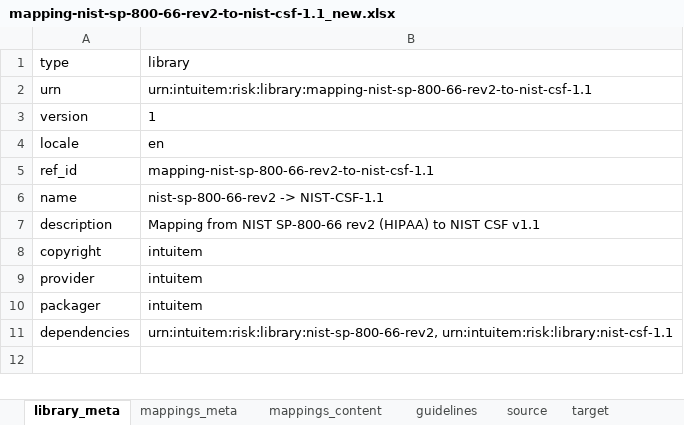
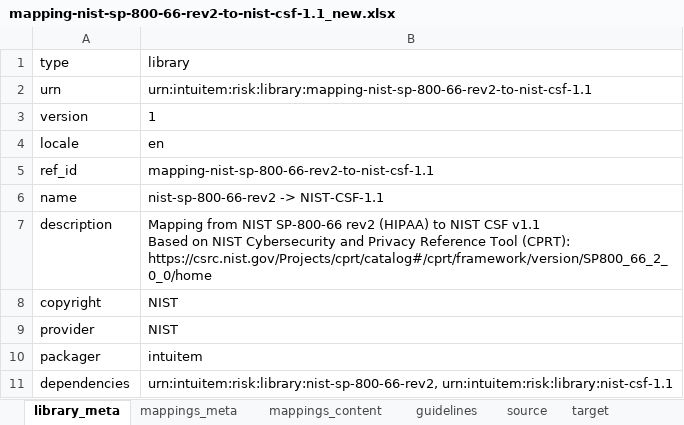
Before and after one commit to intuitem/ciso-assistant-community, an Excel workbook: tools/excel/nist/sp-800-66/mapping-nist-sp-800-66-rev2-to-nist-csf-1.1_new.xlsx, sheet library_meta, drawn as a sheet; values as stored, in another font and other column widths than the file's, no borders; ↵ is a line break in a cell; the diff names each change by its address in the sheet, - before the commit and + after, or states it on an @@ line.

```diff
--- a/tools/excel/nist/sp-800-66/mapping-nist-sp-800-66-rev2-to-nist-csf-1.1_new.xlsx (sheet library_meta)
+++ b/tools/excel/nist/sp-800-66/mapping-nist-sp-800-66-rev2-to-nist-csf-1.1_new.xlsx (sheet library_meta)
-B7 (library): …CSF v1.1
+B7 (library): …CSF v1.1 ↵ Based on NIST Cybersecurity and Privacy Reference Tool (CPRT): https://csrc.nist.gov/Projects/cprt/catalog#/cprt/framework/version/SP800_66_2_0_0/home
-B8:B9 (library): intuitem
+B8:B9 (library): NIST
```
Also changed, not shown: tools/excel/nist/sp-800-66/mapping-nist-sp-800-66-rev2-to-nist-csf-2.0_new.xlsx, tools/excel/nist/sp-800-66/mapping-nist-sp-800-66-rev2-to-nist-sp-800-53-rev5_new.xlsx, 3 other files.
